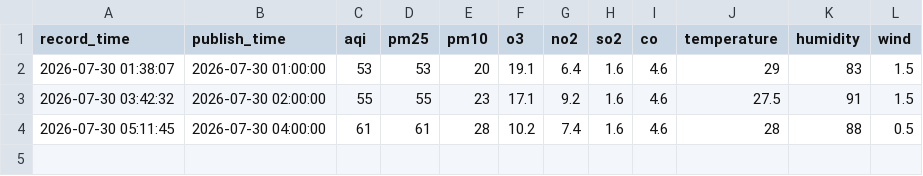
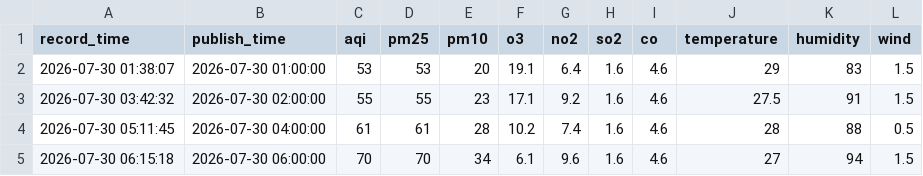
Before and after one commit to 5sncwcvt4h-star/huairouPM, a CSV file: data/2026-07/huairou_pm_2026-07-30.csv, drawn as a sheet.

```diff
--- a/data/2026-07/huairou_pm_2026-07-30.csv
+++ b/data/2026-07/huairou_pm_2026-07-30.csv
@@ -4 +4,2 @@
 2026-07-30 05:11:45,2026-07-30 04:00:00,61,61,28,10.2,7.4,1.6,4.6,28,88,0.5
+2026-07-30 06:15:18,2026-07-30 06:00:00,70,70,34,6.1,9.6,1.6,4.6,27,94,1.5
```
